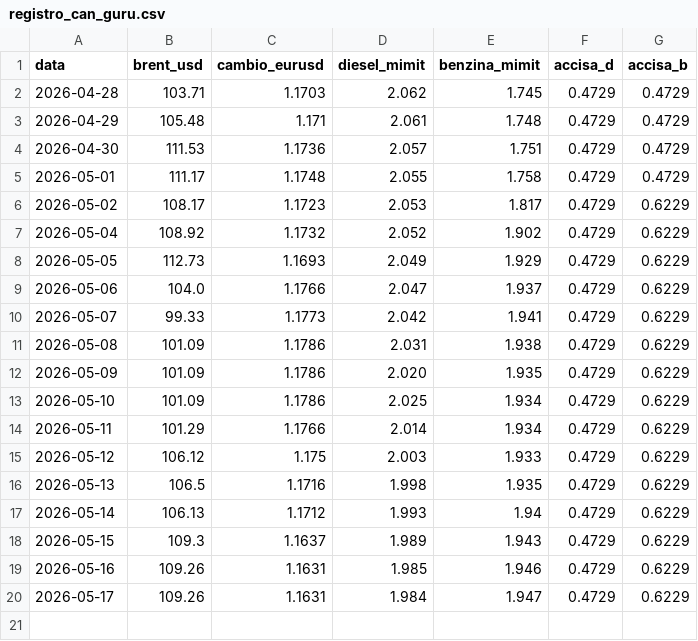
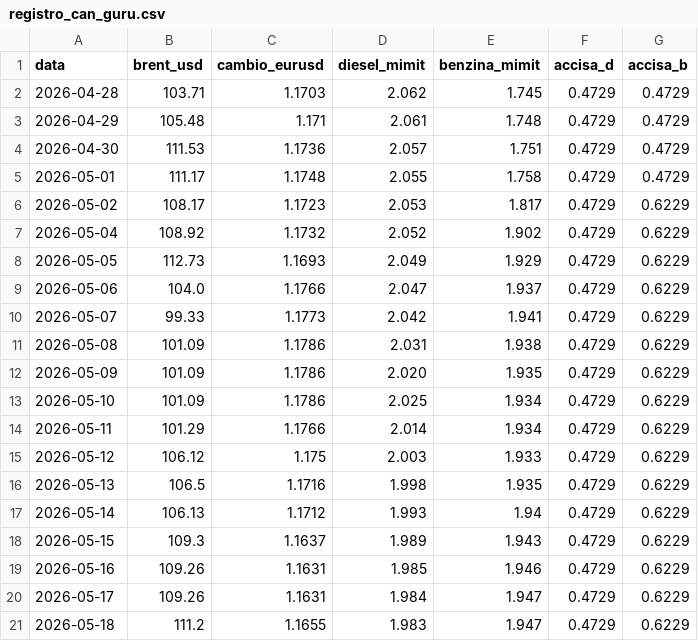
Before and after one commit to Cangurufiles/cangurufiles, a CSV file: registro_can_guru.csv, drawn as a sheet; the diff names each change by its address in the sheet, - before the commit and + after, or states it on an @@ line.

```diff
--- a/registro_can_guru.csv
+++ b/registro_can_guru.csv
+row 21: 2026-05-18 | 111.2 | 1.1655 | 1.983 | 1.947 | 0.4729 | 0.6229
```
Also changed, not shown: 1 other file.
